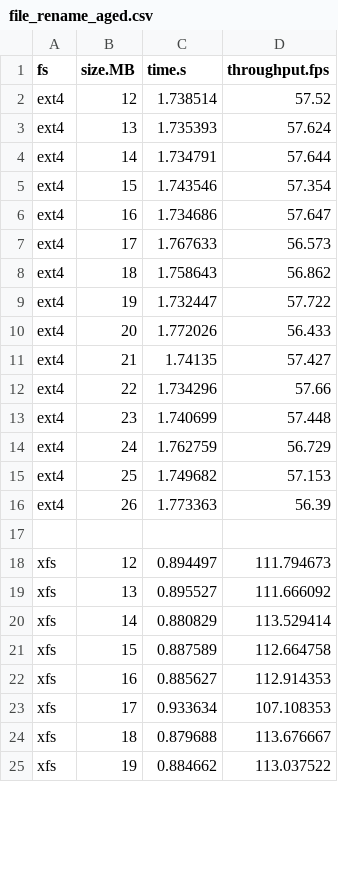
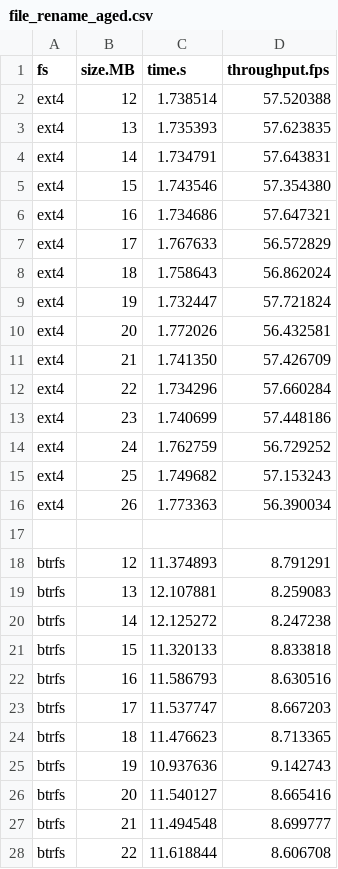
Before and after one commit to zhanyang/dissertation, a CSV file: data/raw/file_rename_aged.csv, drawn as a sheet; only a part is shown; the shorter side is filled out with more unchanged rows; the diff covers the shown part only.

Commit message:
btrfs aged f rename

```diff
--- a/data/raw/file_rename_aged.csv
+++ b/data/raw/file_rename_aged.csv
@@ -1,16 +1,28 @@
 fs,size.MB,time.s,throughput.fps
-ext4,12,1.738514,57.52
-ext4,13,1.735393,57.624
-ext4,14,1.734791,57.644
-ext4,15,1.743546,57.354
-ext4,16,1.734686,57.647
-ext4,17,1.767633,56.573
-ext4,18,1.758643,56.862
-ext4,19,1.732447,57.722
-ext4,20,1.772026,56.433
-ext4,21,1.74135,57.427
-ext4,22,1.734296,57.66
-ext4,23,1.740699,57.448
-ext4,24,1.762759,56.729
-ext4,25,1.749682,57.153
-ext4,26,1.773363,56.39
+ext4,12,1.738514,57.520388
+ext4,13,1.735393,57.623835
+ext4,14,1.734791,57.643831
+ext4,15,1.743546,57.354380
+ext4,16,1.734686,57.647321
+ext4,17,1.767633,56.572829
+ext4,18,1.758643,56.862024
+ext4,19,1.732447,57.721824
+ext4,20,1.772026,56.432581
+ext4,21,1.741350,57.426709
+ext4,22,1.734296,57.660284
+ext4,23,1.740699,57.448186
+ext4,24,1.762759,56.729252
+ext4,25,1.749682,57.153243
+ext4,26,1.773363,56.390034
+,,,
+btrfs,12,11.374893,8.791291
+btrfs,13,12.107881,8.259083
+btrfs,14,12.125272,8.247238
+btrfs,15,11.320133,8.833818
+btrfs,16,11.586793,8.630516
+btrfs,17,11.537747,8.667203
+btrfs,18,11.476623,8.713365
+btrfs,19,10.937636,9.142743
+btrfs,20,11.540127,8.665416
+btrfs,21,11.494548,8.699777
+btrfs,22,11.618844,8.606708
```
Also changed, not shown: 4 added rows and 1 edited cell elsewhere in this file, 3 other files.
